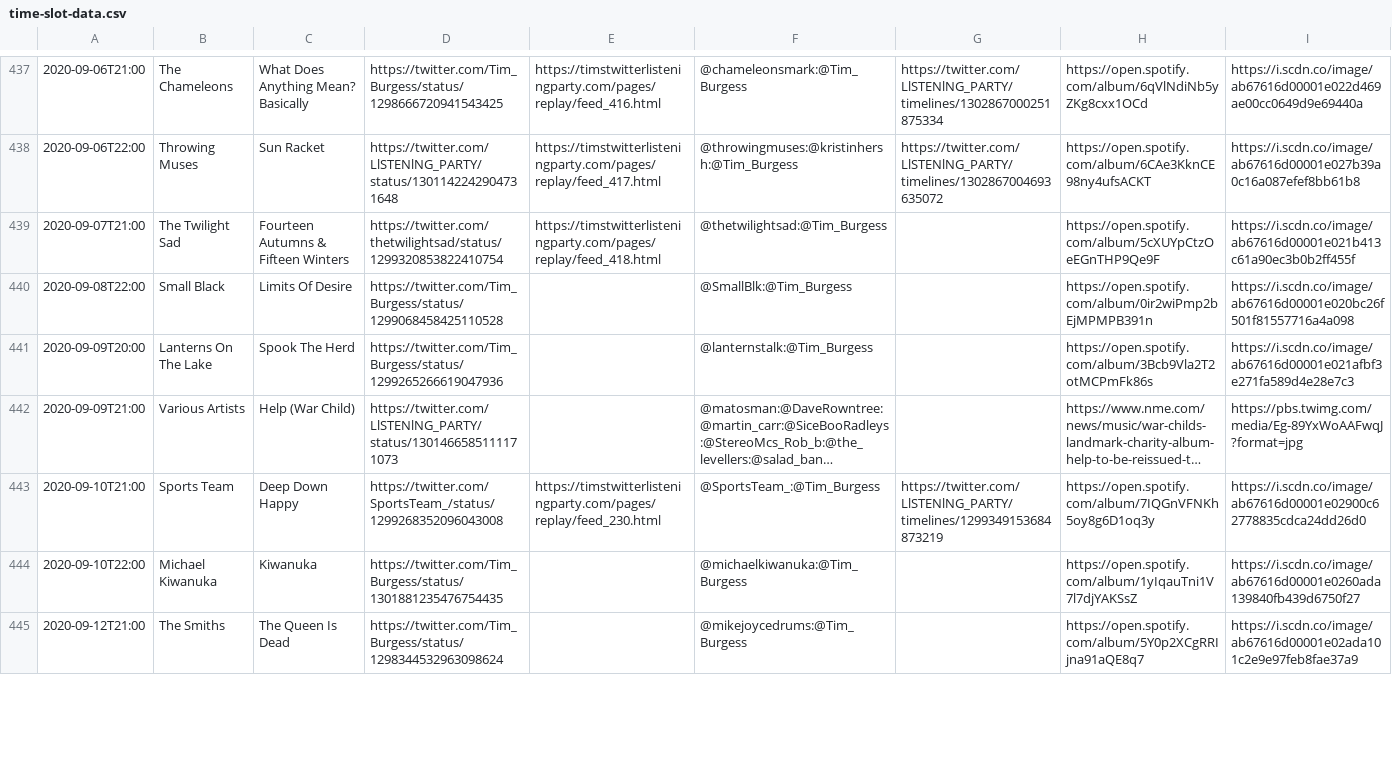
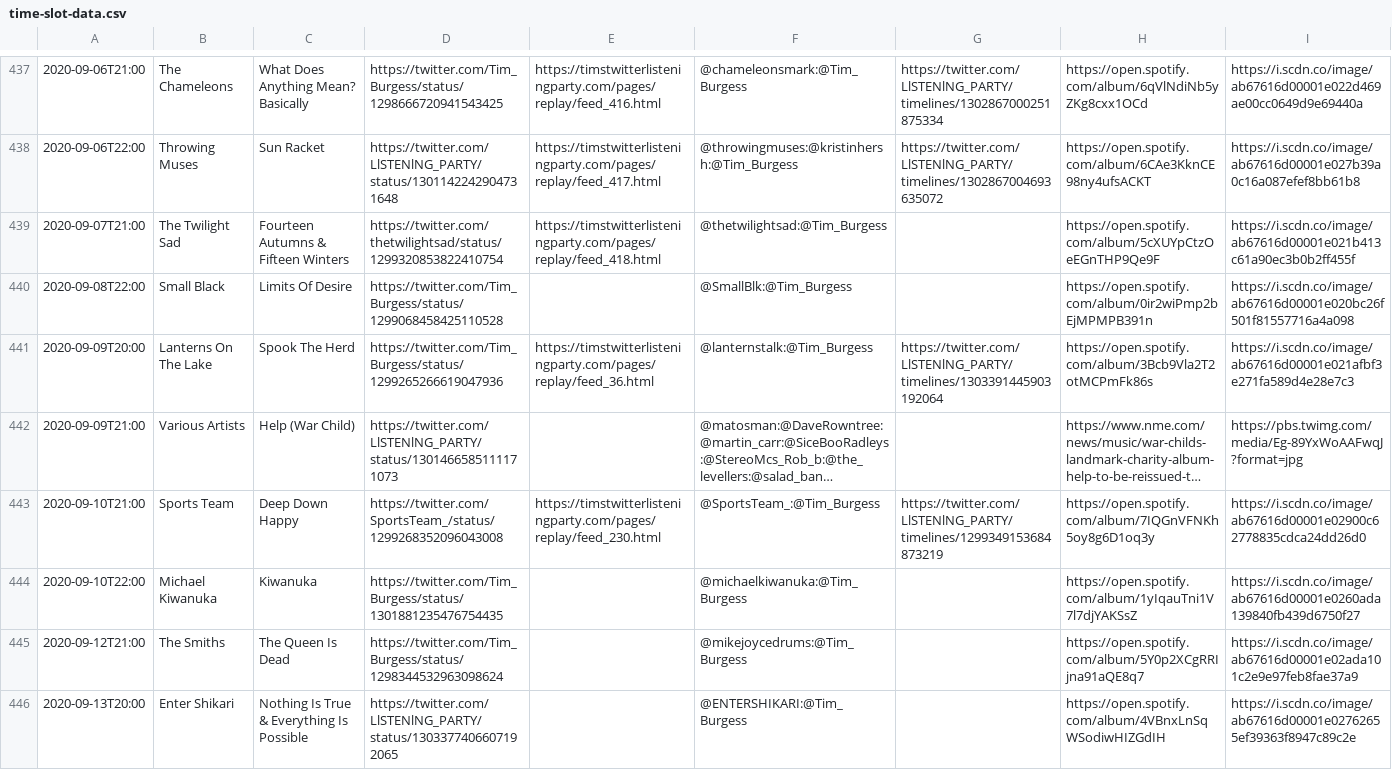
Before and after one commit to matbroughty/timstwitterlisteningparty, a CSV file: data/time-slot-data.csv, drawn as a sheet; only a part is shown, gaps mark what is left out; long unchanged cells end in …; rows hold the shown columns only; the diff covers the shown part only; the diff names each change by its address in the sheet, - before the commit and + after, or states it on an @@ line.

Commit message:
doves and enter shikari

```diff
--- a/data/time-slot-data.csv
+++ b/data/time-slot-data.csv
-E441: (empty)
+E441: https://timstwitterlisteningparty.com/pages/replay/feed_36.html
-G441: (empty)
+G441: https://twitter.com/LlSTENlNG_PARTY/timelines/1303391445903192064
+row 446: 2020-09-13T20:00 | Enter Shikari | Nothing Is True & Everything Is Possible | https://twitter.com/LlSTENlNG_PARTY/status/1303377406607192065 |  | @ENTERSHIKARI:@Tim_Burgess |  | https://open.spotify.com/album/4VBnxLnSqWSodiwHIZGdIH | https://i.scdn.co/image/ab67616d00001e02762655ef39363f8947c89c2e
```
Also changed, not shown: 1 added row and 4 edited cells elsewhere in this file, 8 other files.
